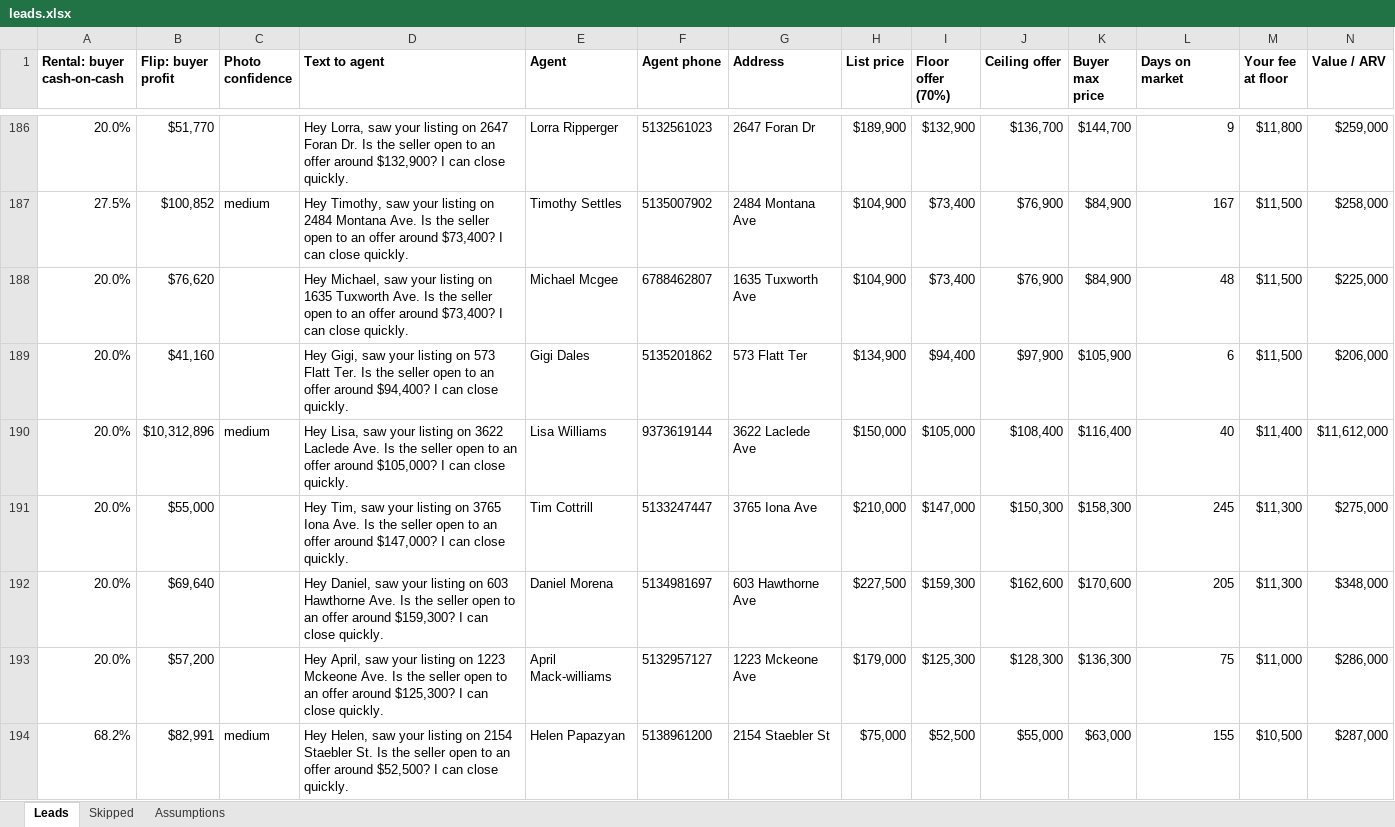
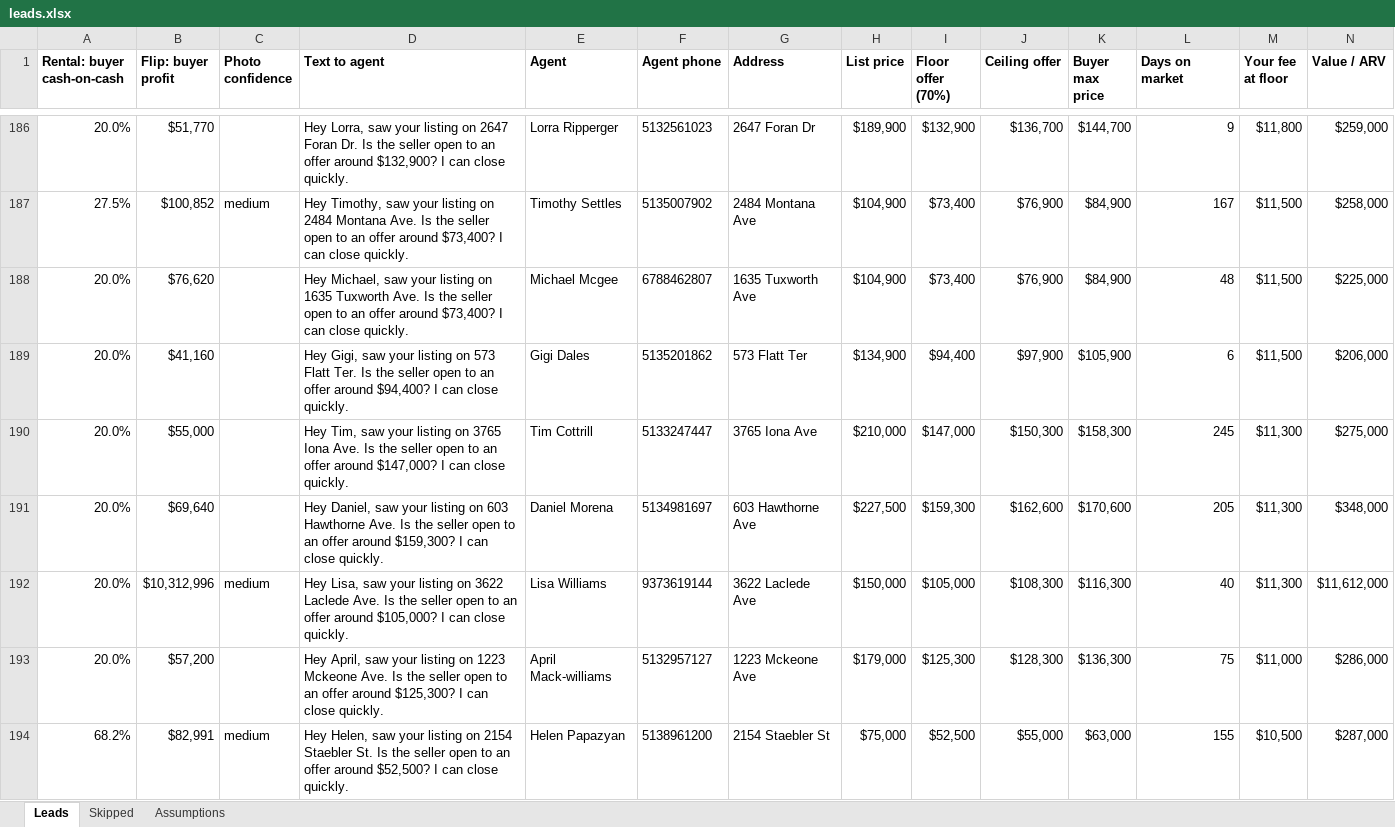
Before and after one commit to thomaswright03/wholesale-deal-finder, an Excel workbook: latest/leads.xlsx, sheet Leads, drawn as a sheet; only a part is shown, gaps mark what is left out; values as stored, in another font and other column widths than the file's, no borders; removed rows and columns are numbered as before the commit, all else as after; rows hold the shown columns only; the diff covers the shown part only; the diff names each change by its address in the sheet, - before the commit and + after, or states it on an @@ line.

```diff
--- a/latest/leads.xlsx (sheet Leads)
+++ b/latest/leads.xlsx (sheet Leads)
-row 190: 20.0% | $10,312,896 | medium | Hey Lisa, saw your listing on 3622 Laclede Ave. Is the seller open to an offer around $105,000? I can close quickly. | Lisa Williams | 9373619144 | 3622 Laclede Ave | $150,000 | $105,000 | $108,400 | $116,400 | 40 | $11,400 | $11,612,000
+row 192: 20.0% | $10,312,996 | medium | Hey Lisa, saw your listing on 3622 Laclede Ave. Is the seller open to an offer around $105,000? I can close quickly. | Lisa Williams | 9373619144 | 3622 Laclede Ave | $150,000 | $105,000 | $108,300 | $116,300 | 40 | $11,300 | $11,612,000
```
Also changed, not shown: 2 added rows, 2 removed rows and 93 edited cells elsewhere in this sheet, sheet Skipped, sheet Assumptions, 2 other files.
